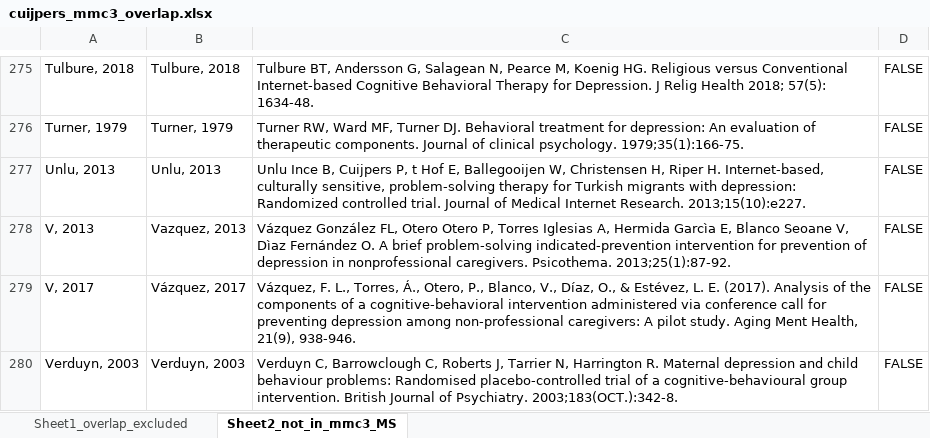
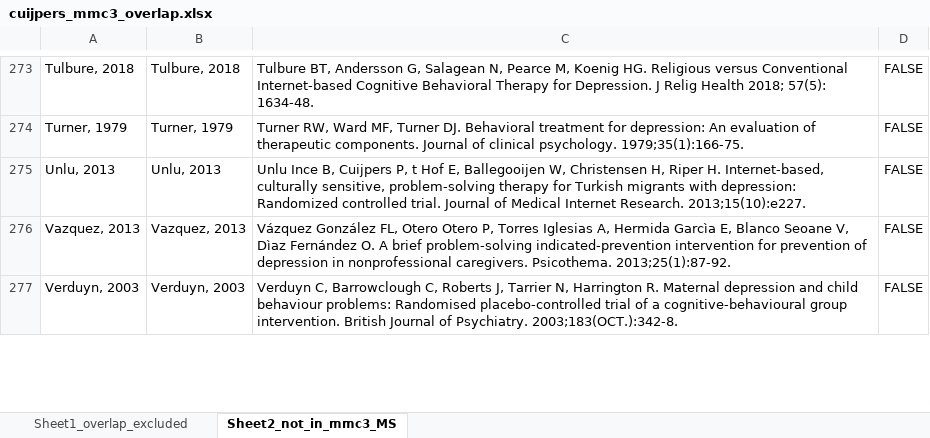
Before and after one commit to fredrikanesten-arch/network_meta_regression, an Excel workbook: cuijpers_mmc3_overlap.xlsx, sheet Sheet2_not_in_mmc3_MS, drawn as a sheet; only a part is shown, gaps mark what is left out; values as stored, in another font and other column widths than the file's, no borders; removed rows and columns are numbered as before the commit, all else as after; the diff covers the shown part only; the diff names each change by its address in the sheet, - before the commit and + after, or states it on an @@ line.

```diff
--- a/cuijpers_mmc3_overlap.xlsx (sheet Sheet2_not_in_mmc3_MS)
+++ b/cuijpers_mmc3_overlap.xlsx (sheet Sheet2_not_in_mmc3_MS)
-A276: V, 2013
+A276: Vazquez, 2013
-row 279: V, 2017 | Vázquez, 2017 | Vázquez, F. L., Torres, Á., Otero, P., Blanco, V., Díaz, O., & Estévez, L. E. (2017). Analysis of the components of a cognitive-behavioral intervention administered via conference call for preventing depression among non-professional caregivers: A pilot study. Aging Ment Health, 21(9), 938-946. | FALSE
```
Also changed, not shown: 5 added rows, 6 removed rows, 1 moved row and 7 edited cells elsewhere in this sheet, sheet Sheet1_overlap_excluded, 2 other files.
